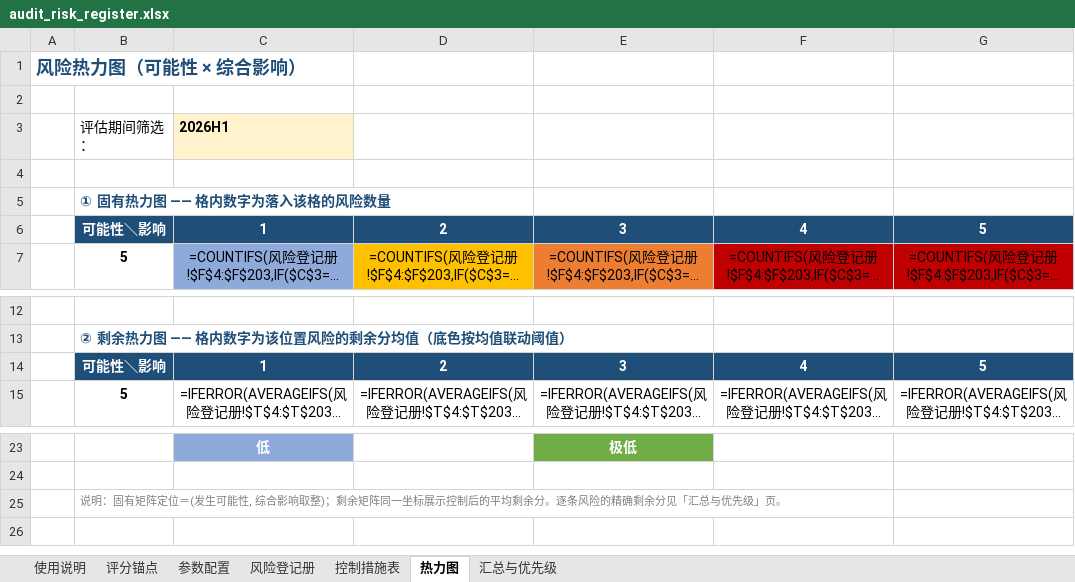
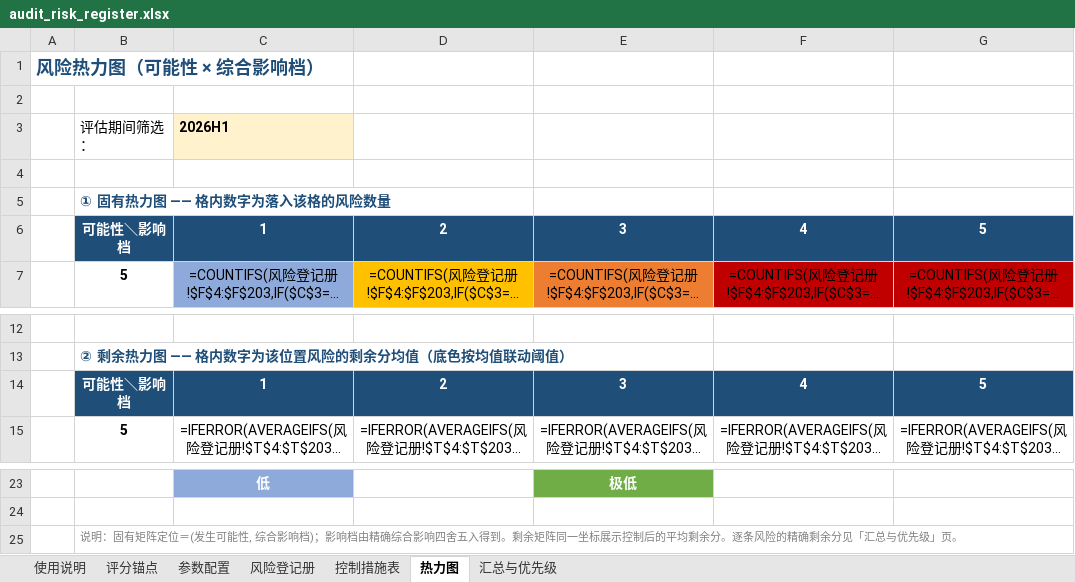
Before and after one commit to Jayliu2025-vip/Risk-Assessment-Heat-Map, an Excel workbook: audit_risk_register.xlsx, sheet 热力图, drawn as a sheet; only a part is shown, gaps mark what is left out; long unchanged cells end in …; values as stored, in another font and other column widths than the file's, no borders; formulas without a stored value are shown as written; conditional formats not drawn; the diff names each change by its address in the sheet, - before the commit and + after, or states it on an @@ line.

```diff
--- a/audit_risk_register.xlsx (sheet 热力图)
+++ b/audit_risk_register.xlsx (sheet 热力图)
-A1: 风险热力图（可能性 × 综合影响）
+A1: 风险热力图（可能性 × 综合影响档）
-B6: 可能性＼影响
+B6: 可能性＼影响档
-B14: 可能性＼影响
+B14: 可能性＼影响档
-B25: …综合影响取整)；剩余矩阵…
+B25: …综合影响档)；影响档由精确综合影响四舍五入得到。剩余矩阵…
```
Also changed, not shown: sheet 汇总与优先级, hidden cells, 8 other files.
